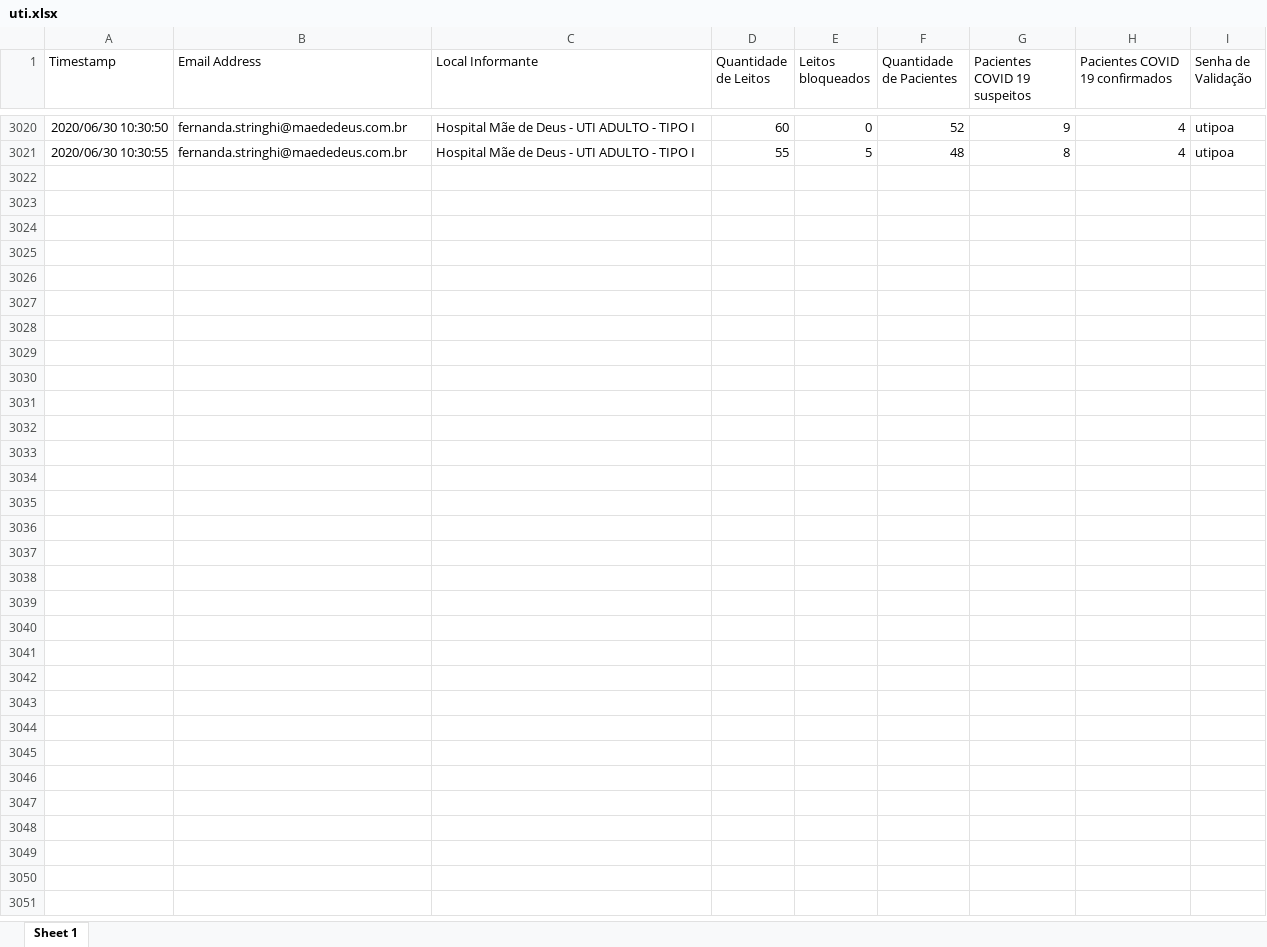
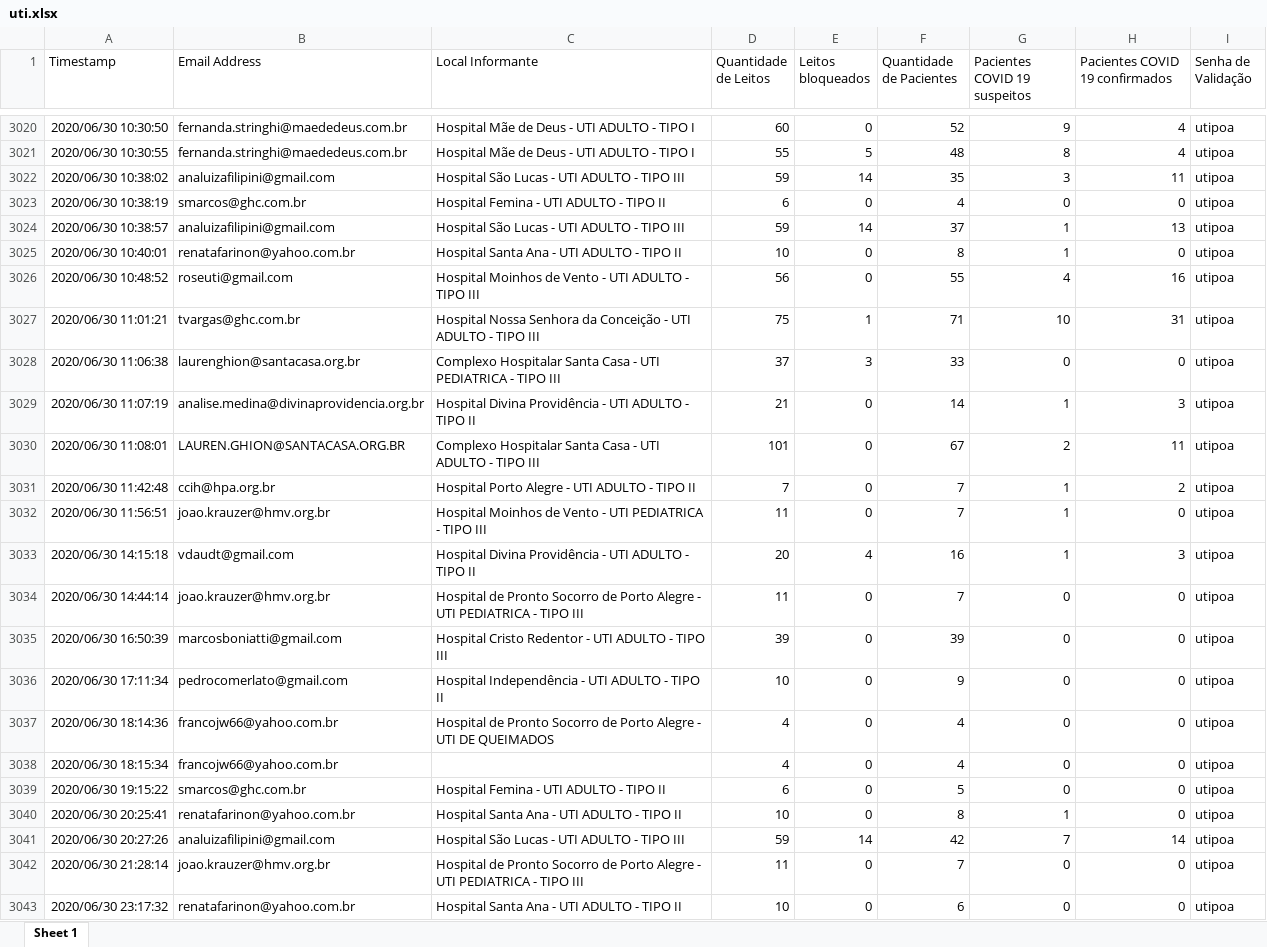
Before and after one commit to msrodrigues/CoronaApp, an Excel workbook: Corona/uti.xlsx, sheet Sheet 1, drawn as a sheet; only a part is shown, gaps mark what is left out; values as stored, in another font and other column widths than the file's, no borders; the diff names each change by its address in the sheet, - before the commit and + after, or states it on an @@ line.

Commit message:
Funcionante mas não consegui incluir os suspeitos.

```diff
--- a/Corona/uti.xlsx (sheet Sheet 1)
+++ b/Corona/uti.xlsx (sheet Sheet 1)
+row 3022: 2020/06/30 10:38:02 | analuizafilipini@gmail.com | Hospital São Lucas - UTI ADULTO - TIPO III | 59 | 14 | 35 | 3 | 11 | utipoa
+row 3023: 2020/06/30 10:38:19 | smarcos@ghc.com.br | Hospital Femina - UTI ADULTO - TIPO II | 6 | 0 | 4 | 0 | 0 | utipoa
+row 3024: 2020/06/30 10:38:57 | analuizafilipini@gmail.com | Hospital São Lucas - UTI ADULTO - TIPO III | 59 | 14 | 37 | 1 | 13 | utipoa
+row 3025: 2020/06/30 10:40:01 | renatafarinon@yahoo.com.br | Hospital Santa Ana - UTI ADULTO - TIPO II | 10 | 0 | 8 | 1 | 0 | utipoa
+row 3026: 2020/06/30 10:48:52 | roseuti@gmail.com | Hospital Moinhos de Vento - UTI ADULTO - TIPO III | 56 | 0 | 55 | 4 | 16 | utipoa
+row 3027: 2020/06/30 11:01:21 | tvargas@ghc.com.br | Hospital Nossa Senhora da Conceição - UTI ADULTO - TIPO III | 75 | 1 | 71 | 10 | 31 | utipoa
+row 3028: 2020/06/30 11:06:38 | laurenghion@santacasa.org.br | Complexo Hospitalar Santa Casa - UTI PEDIATRICA - TIPO III | 37 | 3 | 33 | 0 | 0 | utipoa
+row 3029: 2020/06/30 11:07:19 | analise.medina@divinaprovidencia.org.br | Hospital Divina Providência - UTI ADULTO - TIPO II | 21 | 0 | 14 | 1 | 3 | utipoa
+row 3030: 2020/06/30 11:08:01 | LAUREN.GHION@SANTACASA.ORG.BR | Complexo Hospitalar Santa Casa - UTI ADULTO - TIPO III | 101 | 0 | 67 | 2 | 11 | utipoa
+row 3031: 2020/06/30 11:42:48 | ccih@hpa.org.br | Hospital Porto Alegre - UTI ADULTO - TIPO II | 7 | 0 | 7 | 1 | 2 | utipoa
+row 3032: 2020/06/30 11:56:51 | joao.krauzer@hmv.org.br | Hospital Moinhos de Vento - UTI PEDIATRICA - TIPO III | 11 | 0 | 7 | 1 | 0 | utipoa
+row 3033: 2020/06/30 14:15:18 | vdaudt@gmail.com | Hospital Divina Providência - UTI ADULTO - TIPO II | 20 | 4 | 16 | 1 | 3 | utipoa
+row 3034: 2020/06/30 14:44:14 | joao.krauzer@hmv.org.br | Hospital de Pronto Socorro de Porto Alegre - UTI PEDIATRICA - TIPO III | 11 | 0 | 7 | 0 | 0 | utipoa
+row 3035: 2020/06/30 16:50:39 | marcosboniatti@gmail.com | Hospital Cristo Redentor - UTI ADULTO - TIPO III | 39 | 0 | 39 | 0 | 0 | utipoa
+row 3036: 2020/06/30 17:11:34 | pedrocomerlato@gmail.com | Hospital Independência - UTI ADULTO - TIPO II | 10 | 0 | 9 | 0 | 0 | utipoa
+row 3037: 2020/06/30 18:14:36 | francojw66@yahoo.com.br | Hospital de Pronto Socorro de Porto Alegre - UTI DE QUEIMADOS | 4 | 0 | 4 | 0 | 0 | utipoa
+row 3038: 2020/06/30 18:15:34 | francojw66@yahoo.com.br |  | 4 | 0 | 4 | 0 | 0 | utipoa
+row 3039: 2020/06/30 19:15:22 | smarcos@ghc.com.br | Hospital Femina - UTI ADULTO - TIPO II | 6 | 0 | 5 | 0 | 0 | utipoa
+row 3040: 2020/06/30 20:25:41 | renatafarinon@yahoo.com.br | Hospital Santa Ana - UTI ADULTO - TIPO II | 10 | 0 | 8 | 1 | 0 | utipoa
+row 3041: 2020/06/30 20:27:26 | analuizafilipini@gmail.com | Hospital São Lucas - UTI ADULTO - TIPO III | 59 | 14 | 42 | 7 | 14 | utipoa
+row 3042: 2020/06/30 21:28:14 | joao.krauzer@hmv.org.br | Hospital de Pronto Socorro de Porto Alegre - UTI PEDIATRICA - TIPO III | 11 | 0 | 7 | 0 | 0 | utipoa
+row 3043: 2020/06/30 23:17:32 | renatafarinon@yahoo.com.br | Hospital Santa Ana - UTI ADULTO - TIPO II | 10 | 0 | 6 | 0 | 0 | utipoa
```
Also changed, not shown: 1 other file.
